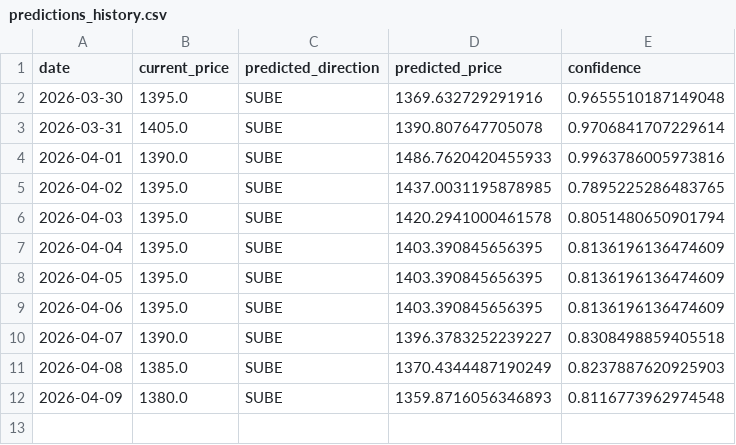
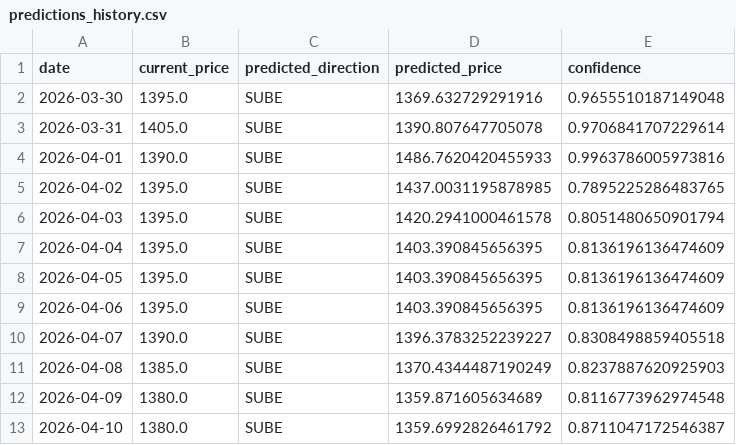
Before and after one commit to Mauroquil-bit/nuevo_dolar_predictor, a CSV file: data/predictions_history.csv, drawn as a sheet.

```diff
--- a/data/predictions_history.csv
+++ b/data/predictions_history.csv
@@ -11,2 +11,3 @@ date,current_price,predicted_direction,predicted_price,confidence
 2026-04-08,1385.0,SUBE,1370.4344487190249,0.8237887620925903
-2026-04-09,1380.0,SUBE,1359.8716056346893,0.8116773962974548
+2026-04-09,1380.0,SUBE,1359.871605634689,0.8116773962974548
+2026-04-10,1380.0,SUBE,1359.6992826461792,0.8711047172546387
```
Also changed, not shown: 2 other files.
